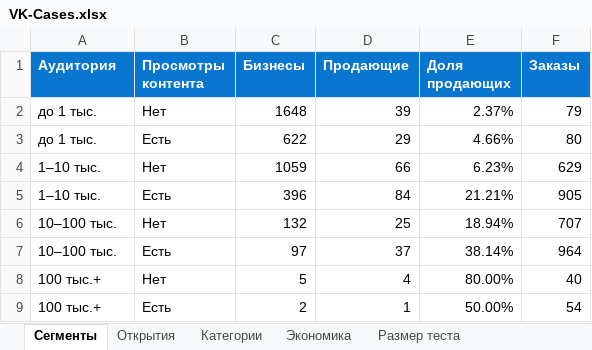
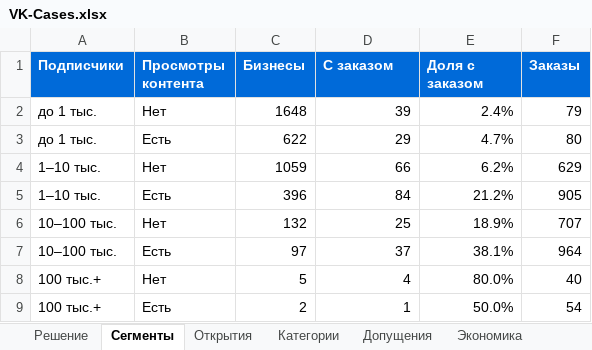
Before and after one commit to EgorChulanov/VK_CASE_CHAMP, an Excel workbook: analysis/VK-Cases.xlsx, sheet Сегменты, drawn as a sheet; values as stored, in another font and other column widths than the file's, no borders; table styles not drawn; the diff names each change by its address in the sheet, - before the commit and + after, or states it on an @@ line.

```diff
--- a/analysis/VK-Cases.xlsx (sheet Сегменты)
+++ b/analysis/VK-Cases.xlsx (sheet Сегменты)
+sheet tab: Решение
+sheet tab: Допущения
-A1: Аудитория
+A1: Подписчики
-D1: Продающие
+D1: С заказом
-E1: Доля продающих
+E1: Доля с заказом
-E2 (Доля с заказом): 2.37%
+E2 (Доля с заказом): 2.4%
-E3 (Доля с заказом): 4.66%
+E3 (Доля с заказом): 4.7%
-E4 (Доля с заказом): 6.23%
+E4 (Доля с заказом): 6.2%
-E5 (Доля с заказом): 21.21%
+E5 (Доля с заказом): 21.2%
-E6 (Доля с заказом): 18.94%
+E6 (Доля с заказом): 18.9%
-E7 (Доля с заказом): 38.14%
+E7 (Доля с заказом): 38.1%
-E8 (Доля с заказом): 80.00%
+E8 (Доля с заказом): 80.0%
-E9 (Доля с заказом): 50.00%
+E9 (Доля с заказом): 50.0%
```
Also changed, not shown: sheet Экономика, sheet Категории, sheet Размер теста, sheet Открытия, charts or pictures, 58 other files.
